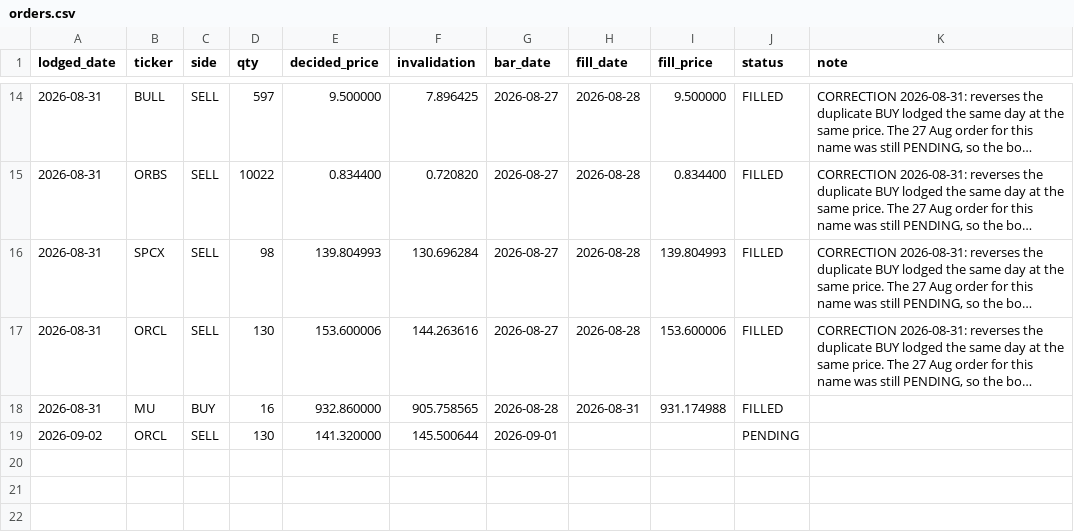
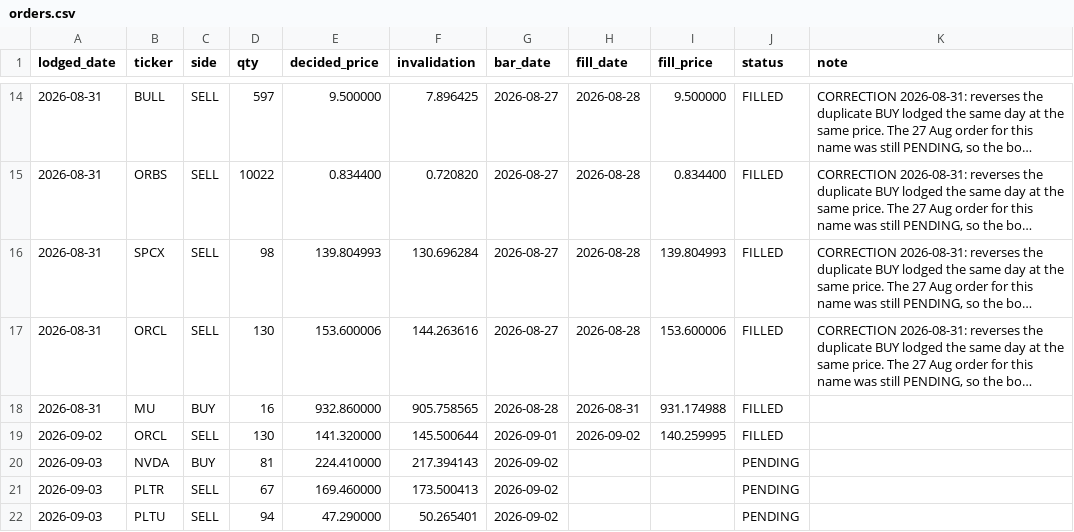
Before and after one commit to cyyaddsg-git/i004-market-bars, a CSV file: data/orders.csv, drawn as a sheet; only a part is shown, gaps mark what is left out; long unchanged cells end in ….

```diff
--- a/data/orders.csv
+++ b/data/orders.csv
@@ -18,2 +18,5 @@ lodged_date,ticker,side,qty,decided_price,invalidation,bar_date,fill_date,fill_p
 2026-08-31,MU,BUY,16,932.860000,905.758565,2026-08-28,2026-08-31,931.174988,FILLED,
-2026-09-02,ORCL,SELL,130,141.320000,145.500644,2026-09-01,,,PENDING,
+2026-09-02,ORCL,SELL,130,141.320000,145.500644,2026-09-01,2026-09-02,140.259995,FILLED,
+2026-09-03,NVDA,BUY,81,224.410000,217.394143,2026-09-02,,,PENDING,
+2026-09-03,PLTR,SELL,67,169.460000,173.500413,2026-09-02,,,PENDING,
+2026-09-03,PLTU,SELL,94,47.290000,50.265401,2026-09-02,,,PENDING,
```
Also changed, not shown: data/predictions.csv, 3 other files.
